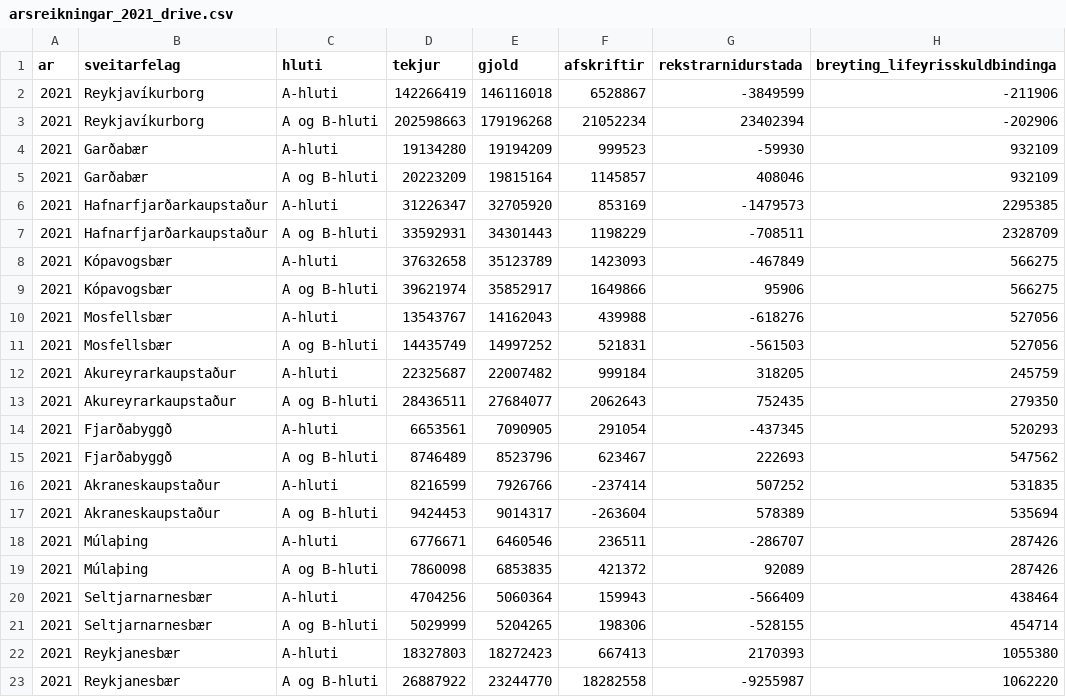
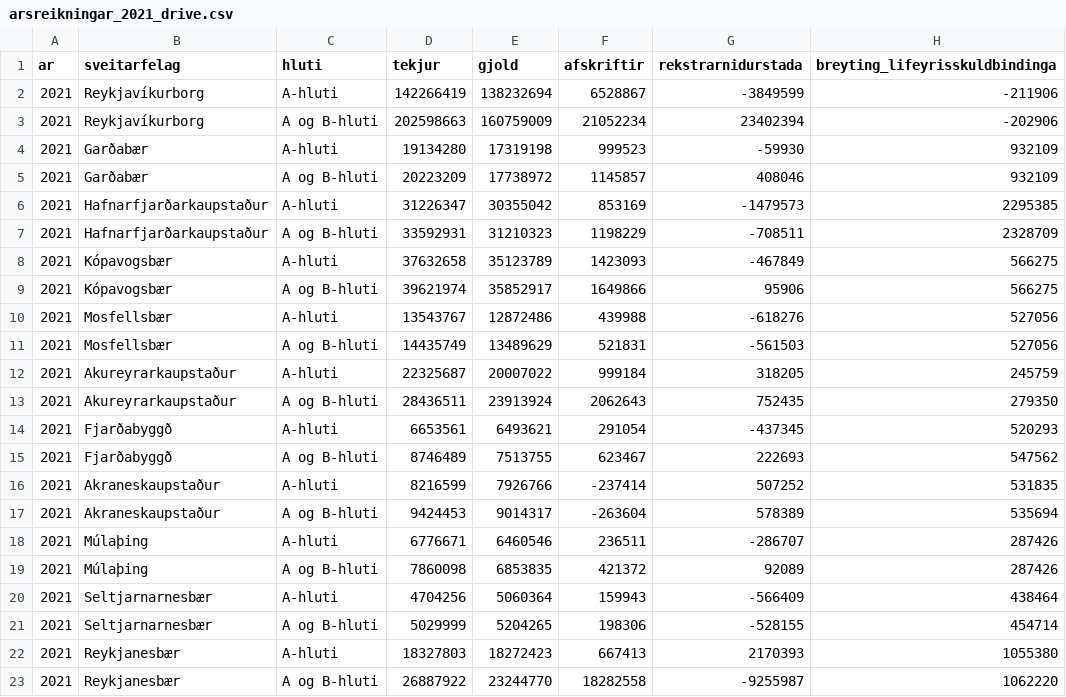
Before and after one commit to bgautijonsson/maelabord_arsreikninga_sveitarfelaga, a CSV file: arsreikningar_2021_drive.csv, drawn as a sheet; only a part is shown; the diff names each change by its address in the sheet, - before the commit and + after, or states it on an @@ line.

Commit message:
laga innslátt á gjöldum fyrir árið 2021

```diff
--- a/arsreikningar_2021_drive.csv
+++ b/arsreikningar_2021_drive.csv
-E2 (gjold): 146116018
+E2 (gjold): 138232694
-E3 (gjold): 179196268
+E3 (gjold): 160759009
-E4 (gjold): 19194209
+E4 (gjold): 17319198
-E5 (gjold): 19815164
+E5 (gjold): 17738972
-E6 (gjold): 32705920
+E6 (gjold): 30355042
-E7 (gjold): 34301443
+E7 (gjold): 31210323
-E10 (gjold): 14162043
+E10 (gjold): 12872486
-E11 (gjold): 14997252
+E11 (gjold): 13489629
-E12 (gjold): 22007482
+E12 (gjold): 20007022
-E13 (gjold): 27684077
+E13 (gjold): 23913924
-E14 (gjold): 7090905
+E14 (gjold): 6493621
-E15 (gjold): 8523796
+E15 (gjold): 7513755
```
Also changed, not shown: 2 other files.
